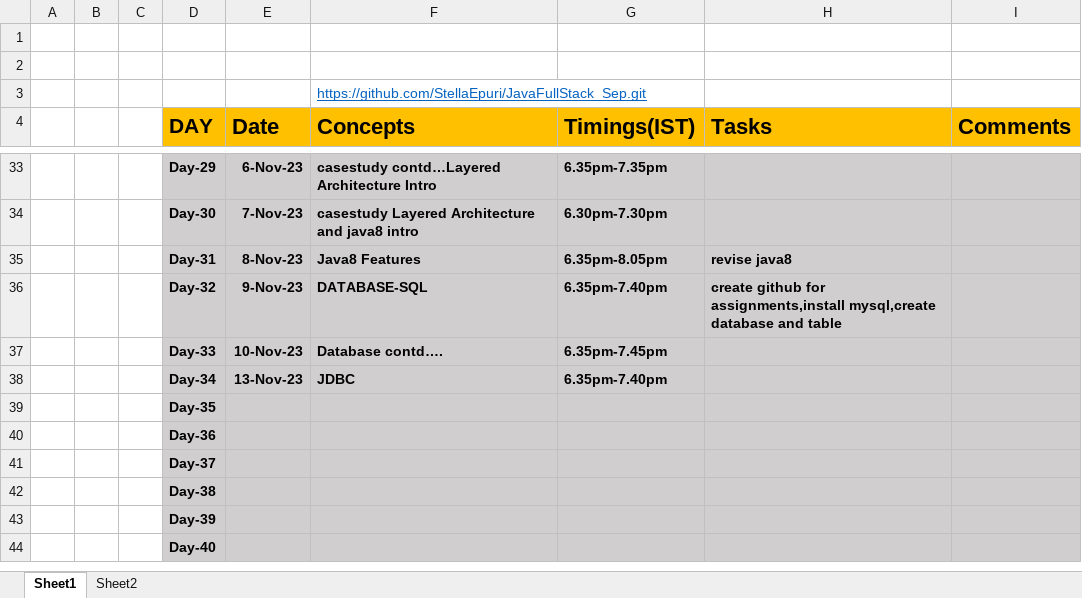
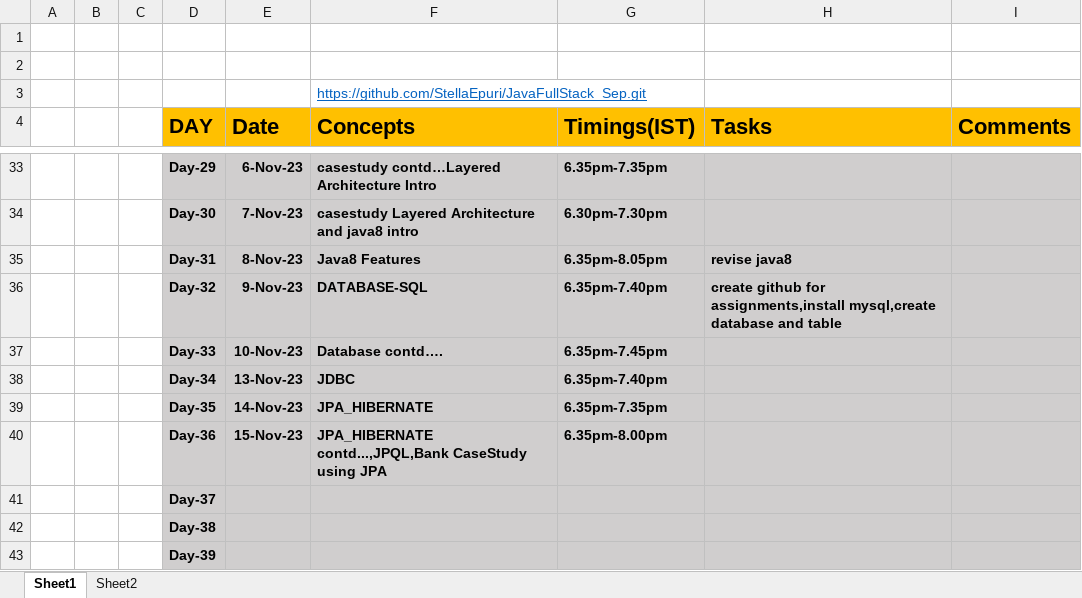
Before and after one commit to StellaEpuri/JavaFullStack_Sep, an Excel workbook: Daily Report.xlsx, sheet Sheet1, drawn as a sheet; only a part is shown, gaps mark what is left out; the shorter side is filled out with more unchanged rows; values as stored, in another font and other column widths than the file's, no borders; removed rows and columns are numbered as before the commit, all else as after; the diff names each change by its address in the sheet, - before the commit and + after, or states it on an @@ line.

```diff
--- a/Daily Report.xlsx (sheet Sheet1)
+++ b/Daily Report.xlsx (sheet Sheet1)
-row 39:  |  |  | Day-35
-row 40:  |  |  | Day-36
+row 39:  |  |  | Day-35 | 14-Nov-23 | JPA_HIBERNATE | 6.35pm-7.35pm
+row 40:  |  |  | Day-36 | 15-Nov-23 | JPA_HIBERNATE contd...,JPQL,Bank CaseStudy using JPA | 6.35pm-8.00pm
```
Also changed, not shown: 1 other file.
